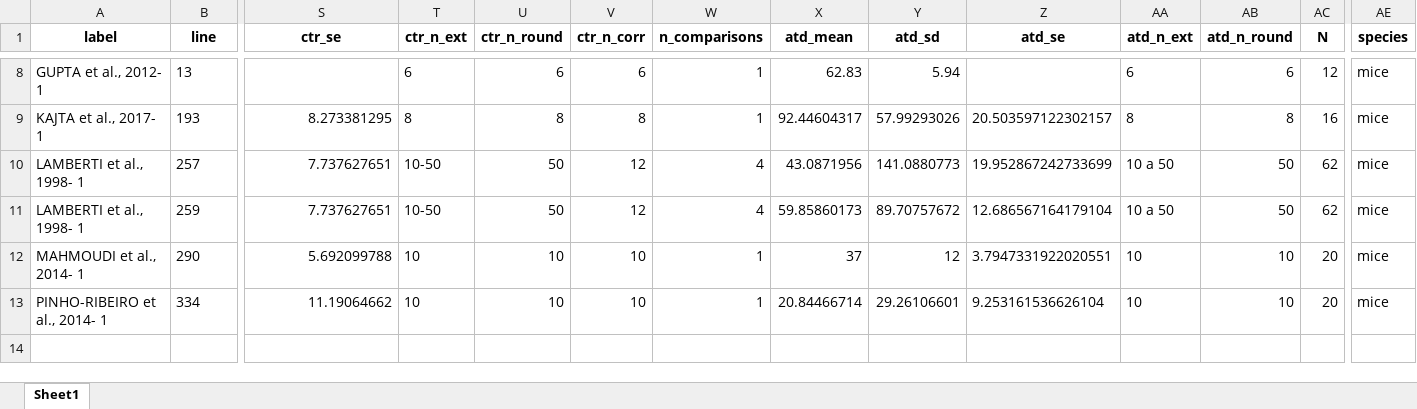
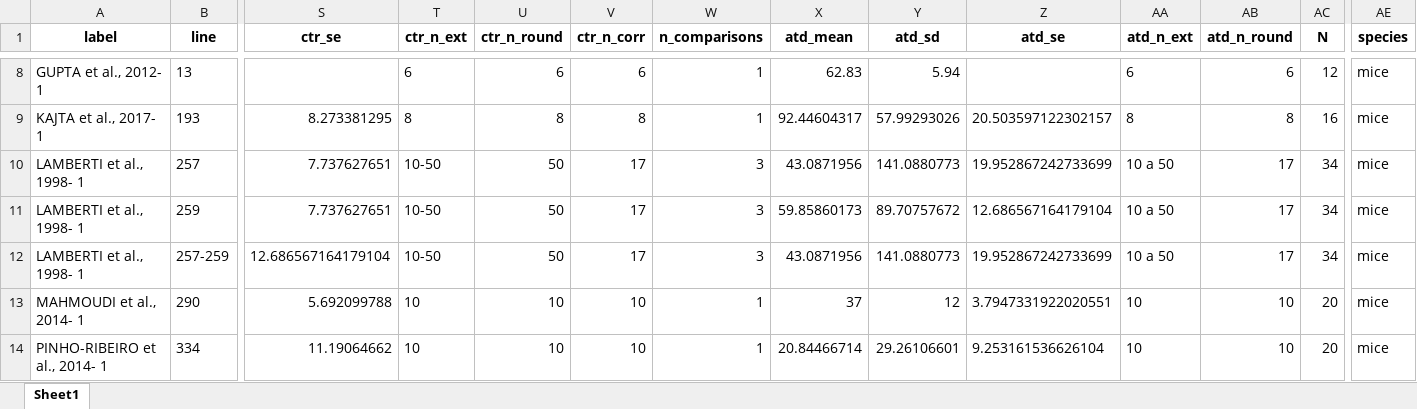
Before and after one commit to tamimart/DissAnalysis, an Excel workbook: data/df_c.xlsx, sheet Sheet1, drawn as a sheet; only a part is shown, gaps mark what is left out; values as stored, in another font and other column widths than the file's, no borders; rows hold the shown columns only; the diff names each change by its address in the sheet, - before the commit and + after, or states it on an @@ line.

```diff
--- a/data/df_c.xlsx (sheet Sheet1)
+++ b/data/df_c.xlsx (sheet Sheet1)
-V10:V11 (ctr_n_corr): 12
+V10:V11 (ctr_n_corr): 17
-W10:W11 (n_comparisons): 4
+W10:W11 (n_comparisons): 3
-AB10:AB11 (atd_n_round): 50
+AB10:AB11 (atd_n_round): 17
-AC10:AC11 (N): 62
+AC10:AC11 (N): 34
+row 12: LAMBERTI et al., 1998- 1 | 257-259 | 12.686567164179104 | 10-50 | 50 | 17 | 3 | 43.0871956 | 141.0880773 | 19.952867242733699 | 10 a 50 | 17 | 34 | mice
```
Also changed, not shown: data/df_r.xlsx, data/tablenma_c.xlsx, 15 other files.
